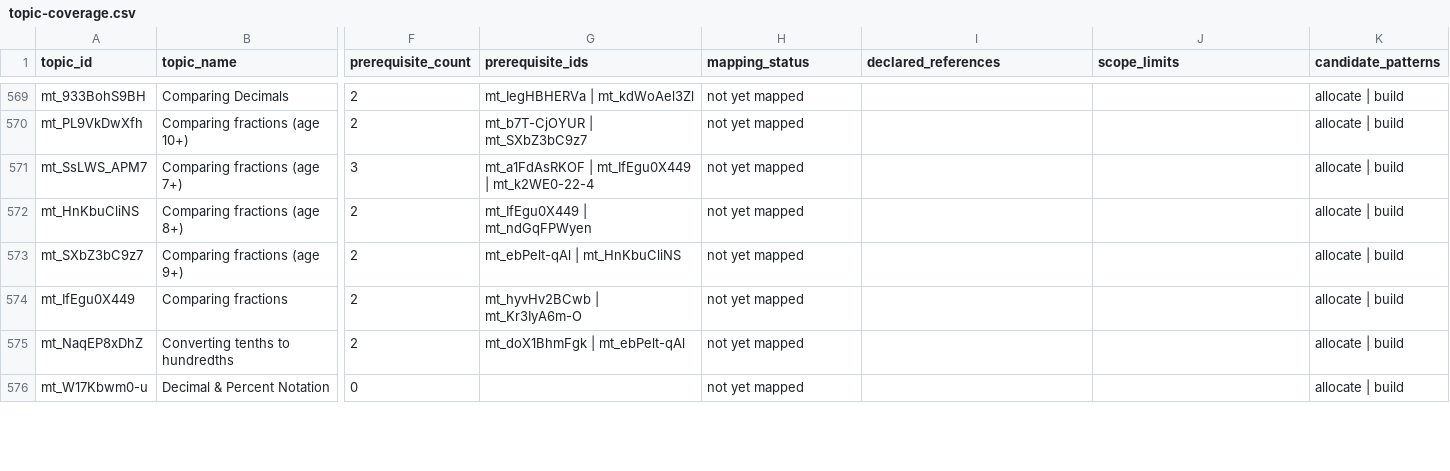
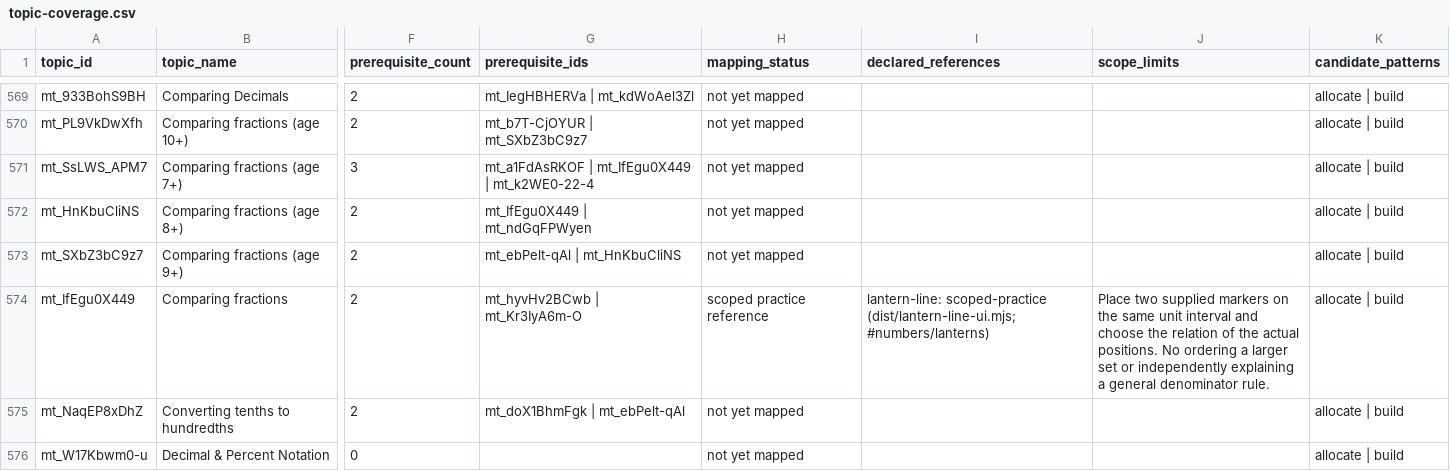
Before and after one commit to anotherpanacea-eng/learning-garden, a CSV file: curriculum/topic-coverage.csv, drawn as a sheet; only a part is shown, gaps mark what is left out; the diff covers the shown part only; the diff names each change by its address in the sheet, - before the commit and + after, or states it on an @@ line.

Commit message:
Map eight reviewed middle activities to scoped Marble topics

```diff
--- a/curriculum/topic-coverage.csv
+++ b/curriculum/topic-coverage.csv
-H574 (mapping_status): not yet mapped
+H574 (mapping_status): scoped practice reference
-I574 (declared_references): (empty)
+I574 (declared_references): lantern-line: scoped-practice (dist/lantern-line-ui.mjs; #numbers/lanterns)
-J574 (scope_limits): (empty)
+J574 (scope_limits): Place two supplied markers on the same unit interval and choose the relation of the actual positions. No ordering a larger set or independently explaining a general denominator rule.
```
Also changed, not shown: 20 edited cells elsewhere in this file, 3 other files.
